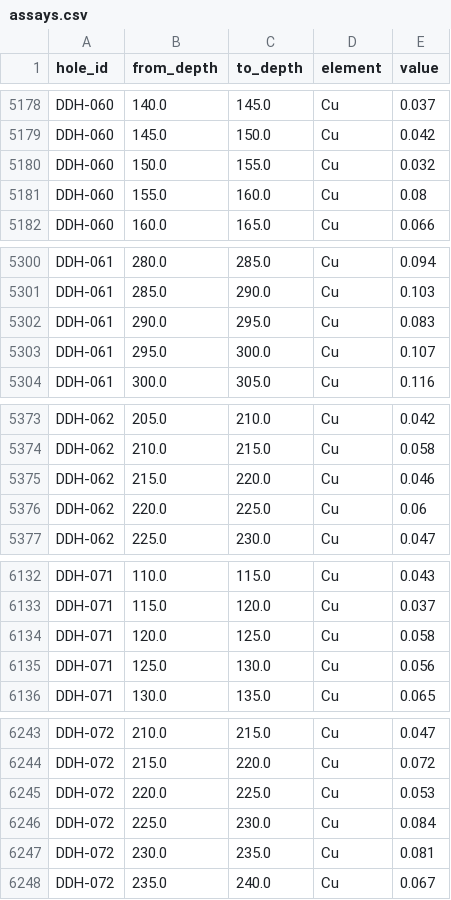
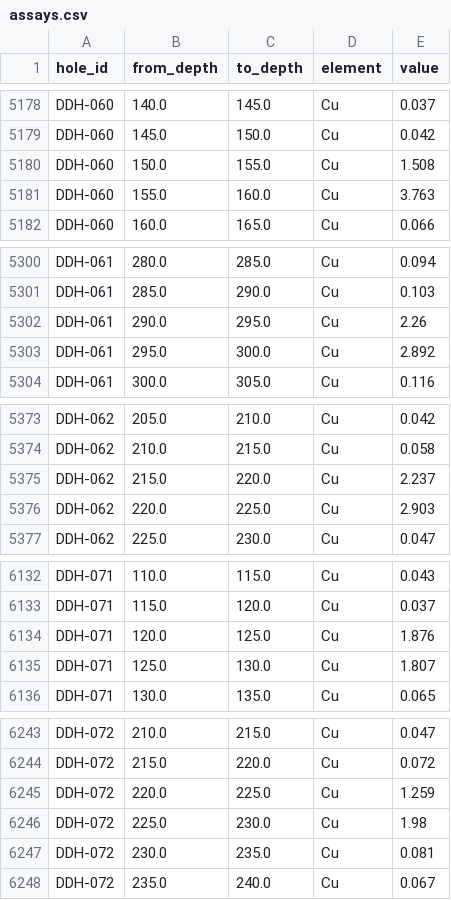
Before and after one commit to clfranmunoz-bot/GeoForm, a CSV file: geoform/data/assays.csv, drawn as a sheet; only a part is shown, gaps mark what is left out; the diff covers the shown part only.

```diff
--- a/geoform/data/assays.csv
+++ b/geoform/data/assays.csv
@@ -5179,4 +5179,4 @@ DDH-060,140.0,145.0,Cu,0.037
 DDH-060,145.0,150.0,Cu,0.042
-DDH-060,150.0,155.0,Cu,0.032
-DDH-060,155.0,160.0,Cu,0.08
+DDH-060,150.0,155.0,Cu,1.508
+DDH-060,155.0,160.0,Cu,3.763
 DDH-060,160.0,165.0,Cu,0.066
@@ -5301,4 +5301,4 @@ DDH-061,280.0,285.0,Cu,0.094
 DDH-061,285.0,290.0,Cu,0.103
-DDH-061,290.0,295.0,Cu,0.083
-DDH-061,295.0,300.0,Cu,0.107
+DDH-061,290.0,295.0,Cu,2.26
+DDH-061,295.0,300.0,Cu,2.892
 DDH-061,300.0,305.0,Cu,0.116
@@ -5374,4 +5374,4 @@ DDH-062,205.0,210.0,Cu,0.042
 DDH-062,210.0,215.0,Cu,0.058
-DDH-062,215.0,220.0,Cu,0.046
-DDH-062,220.0,225.0,Cu,0.06
+DDH-062,215.0,220.0,Cu,2.237
+DDH-062,220.0,225.0,Cu,2.903
 DDH-062,225.0,230.0,Cu,0.047
@@ -6133,4 +6133,4 @@ DDH-071,110.0,115.0,Cu,0.043
 DDH-071,115.0,120.0,Cu,0.037
-DDH-071,120.0,125.0,Cu,0.058
-DDH-071,125.0,130.0,Cu,0.056
+DDH-071,120.0,125.0,Cu,1.876
+DDH-071,125.0,130.0,Cu,1.807
 DDH-071,130.0,135.0,Cu,0.065
@@ -6244,4 +6244,4 @@ DDH-072,210.0,215.0,Cu,0.047
 DDH-072,215.0,220.0,Cu,0.072
-DDH-072,220.0,225.0,Cu,0.053
-DDH-072,225.0,230.0,Cu,0.084
+DDH-072,220.0,225.0,Cu,1.259
+DDH-072,225.0,230.0,Cu,1.98
 DDH-072,230.0,235.0,Cu,0.081
```
Also changed, not shown: 21 edited cells elsewhere in this file, geoform/data/intervals.csv, 6 other files.
